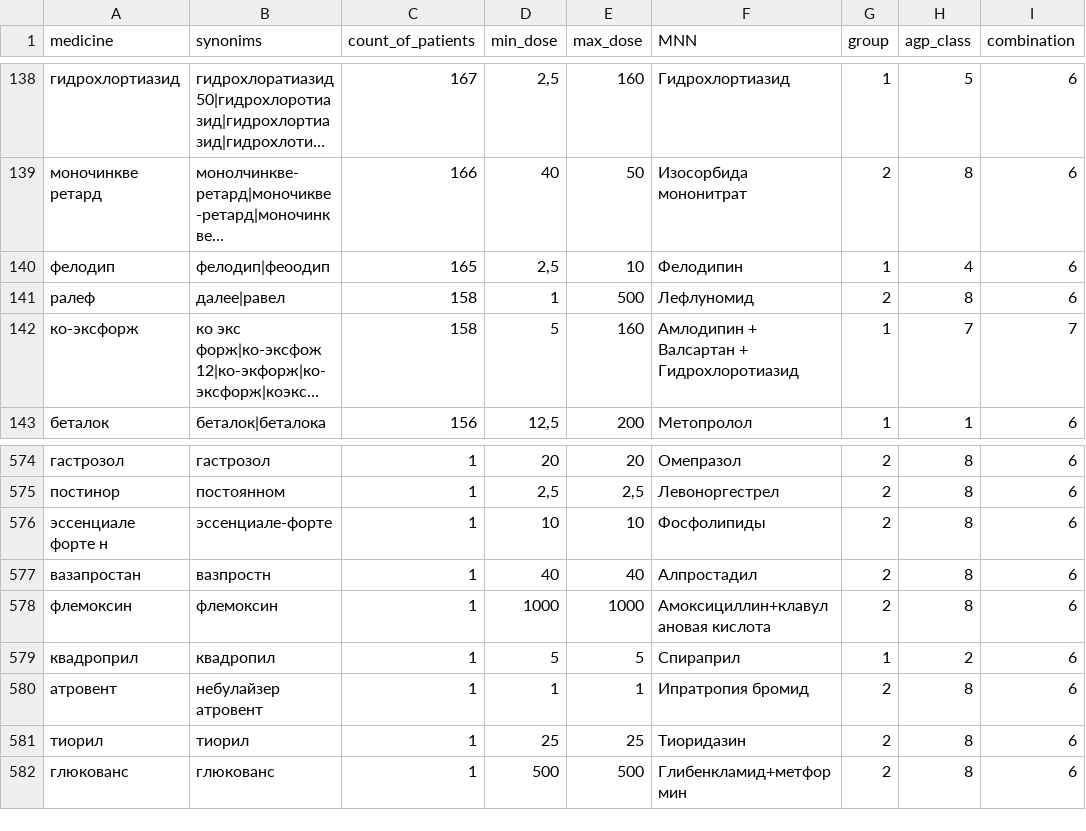
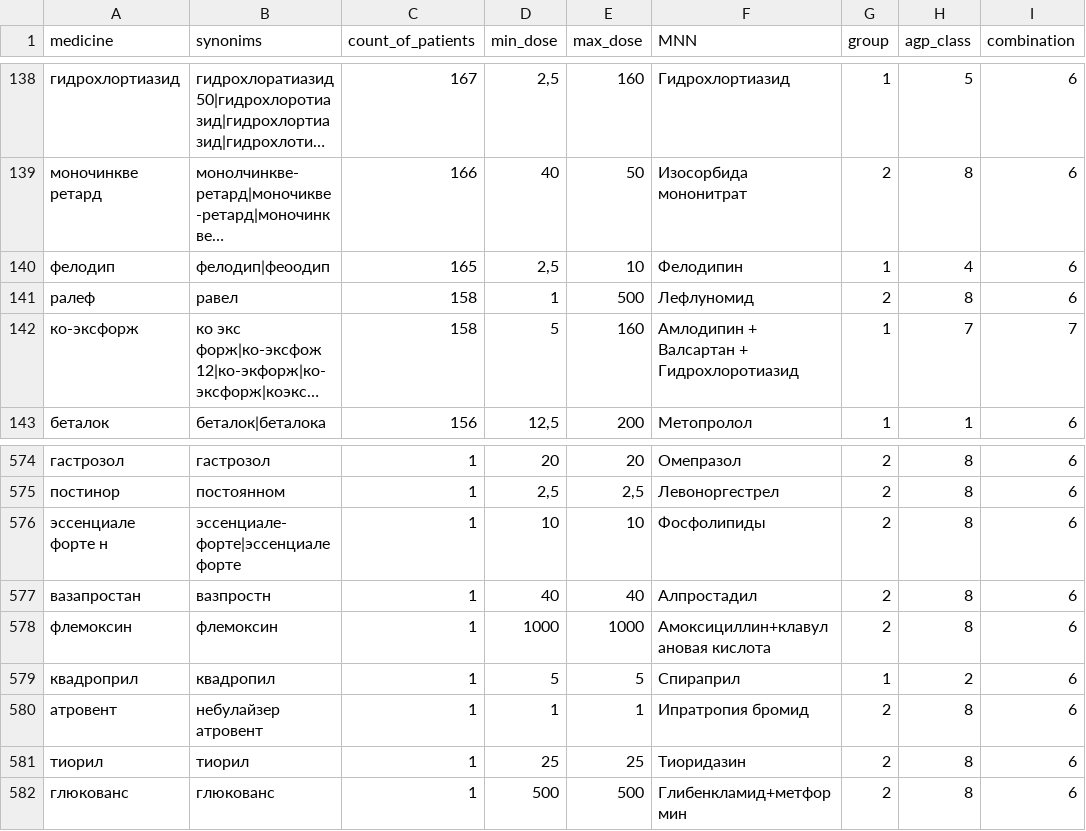
Before and after one commit to krakacubra/medicine_finder, a CSV file: Drugs_coded.csv, drawn as a sheet; only a part is shown, gaps mark what is left out; long unchanged cells end in …; the diff names each change by its address in the sheet, - before the commit and + after, or states it on an @@ line.

Commit message:
drug changes

```diff
--- a/Drugs_coded.csv
+++ b/Drugs_coded.csv
-B141 (synonims): далее|равел
+B141 (synonims): равел
-B576 (synonims): эссенциале-форте
+B576 (synonims): эссенциале-форте|эссенциале форте
```
